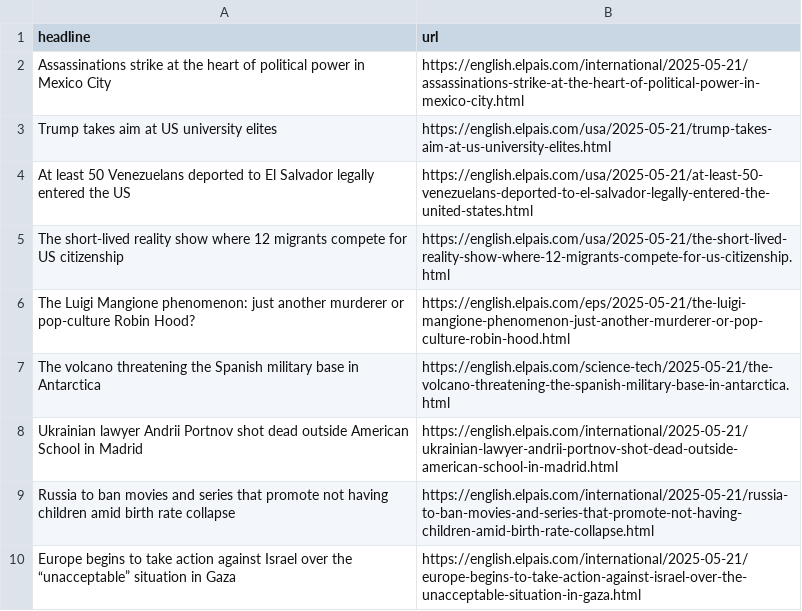
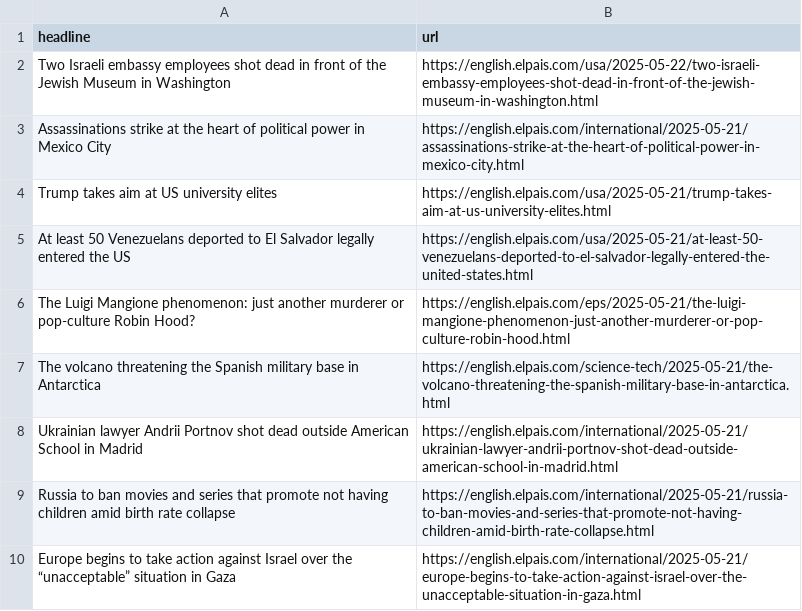
Before and after one commit to Tlo-l-w/el-paes-autoscraper, a CSV file: headlines.csv, drawn as a sheet; only a part is shown.

```diff
--- a/headlines.csv
+++ b/headlines.csv
@@ -1,2 +1,3 @@
 headline,url
+Two Israeli embassy employees shot dead in front of the Jewish Museum in Washington,https://english.elpais.com/usa/2025-05-22/two-israeli-embassy-employees-shot-dead-in-front-of-the-jewish-museum-in-washington.html
 Assassinations strike at the heart of political power in Mexico City,https://english.elpais.com/international/2025-05-21/assassinations-strike-at-the-heart-of-political-power-in-mexico-city.html
@@ -4,3 +5,2 @@ Trump takes aim at US university elites,https://english.elpais.com/usa/2025-05-2
 At least 50 Venezuelans deported to El Salvador legally entered the US,https://english.elpais.com/usa/2025-05-21/at-least-50-venezuelans-deported-to-el-salvador-legally-entered-the-united-states.html
-The short-lived reality show where 12 migrants compete for US citizenship,https://english.elpais.com/usa/2025-05-21/the-short-lived-reality-show-where-12-migrants-compete-for-us-citizenship.html
 The Luigi Mangione phenomenon: just another murderer or pop-culture Robin Hood?,https://english.elpais.com/eps/2025-05-21/the-luigi-mangione-phenomenon-just-another-murderer-or-pop-culture-robin-hood.html
```
